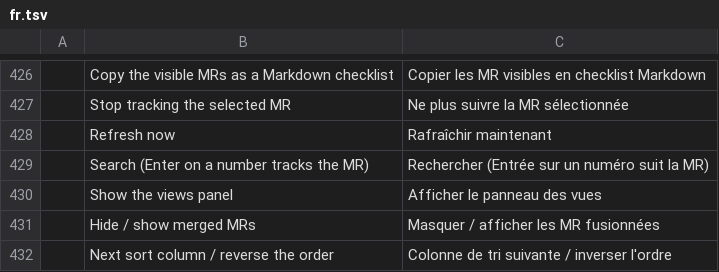
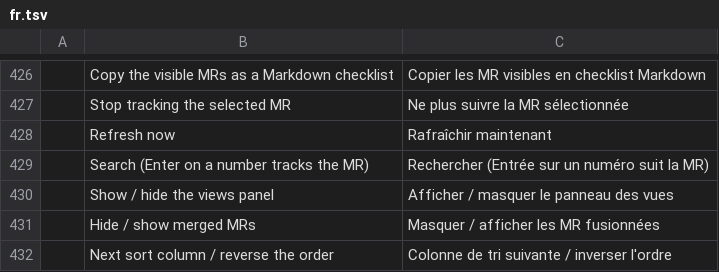
Before and after one commit to julien-langlois/gitlab-tracker, a TSV file: gitlab-tracker/i18n/fr.tsv, drawn as a sheet; only a part is shown, gaps mark what is left out.

```diff
--- a/gitlab-tracker/i18n/fr.tsv
+++ b/gitlab-tracker/i18n/fr.tsv
@@ -429,3 +429,3 @@
 	Search (Enter on a number tracks the MR)	Rechercher (Entrée sur un numéro suit la MR)
-	Show the views panel	Afficher le panneau des vues
+	Show / hide the views panel	Afficher / masquer le panneau des vues
 	Hide / show merged MRs	Masquer / afficher les MR fusionnées
```
Also changed, not shown: gitlab-tracker/i18n/de.tsv, gitlab-tracker/i18n/es.tsv, 6 other files.
